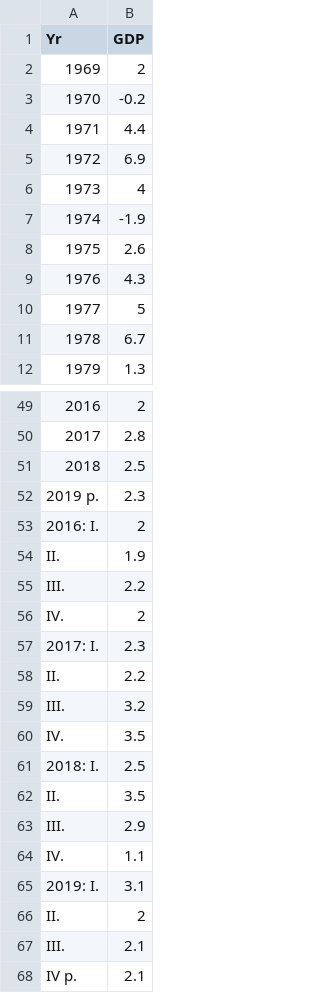
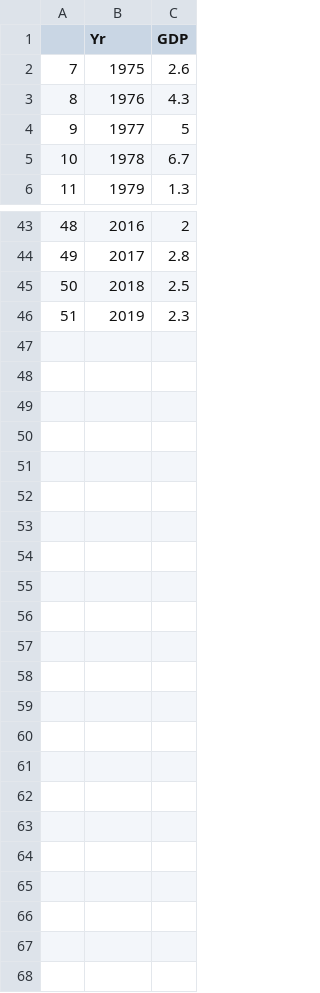
Before and after one commit to tmayhew/ECN190, a CSV file: tableB1.csv, drawn as a sheet; only a part is shown, gaps mark what is left out; removed rows and columns are numbered as before the commit, all else as after; the diff names each change by its address in the sheet, - before the commit and + after, or states it on an @@ line.

Commit message:
Changes to table1.csv and tableb27.csv

```diff
--- a/tableB1.csv
+++ b/tableB1.csv
+column A, rows 2-6: 7 | 8 | 9 | 10 | 11; rows 43-46: 48 | 49 | 50 | 51
-row 2: 1969 | 2
-row 3: 1970 | -0.2
-row 4: 1971 | 4.4
-row 5: 1972 | 6.9
-row 6: 1973 | 4
-row 7: 1974 | -1.9
-B46 (Yr): 2019 p.
+B46 (Yr): 2019
-row 53: 2016: I. | 2
-row 54: II. | 1.9
-row 55: III. | 2.2
-row 56: IV. | 2
-row 57: 2017: I. | 2.3
-row 58: II. | 2.2
-row 59: III. | 3.2
-row 60: IV. | 3.5
-row 61: 2018: I. | 2.5
-row 62: II. | 3.5
-row 63: III. | 2.9
-row 64: IV. | 1.1
-row 65: 2019: I. | 3.1
-row 66: II. | 2
-row 67: III. | 2.1
-row 68: IV p. | 2.1
```
Also changed, not shown: TableB27.csv, 1 other file.
